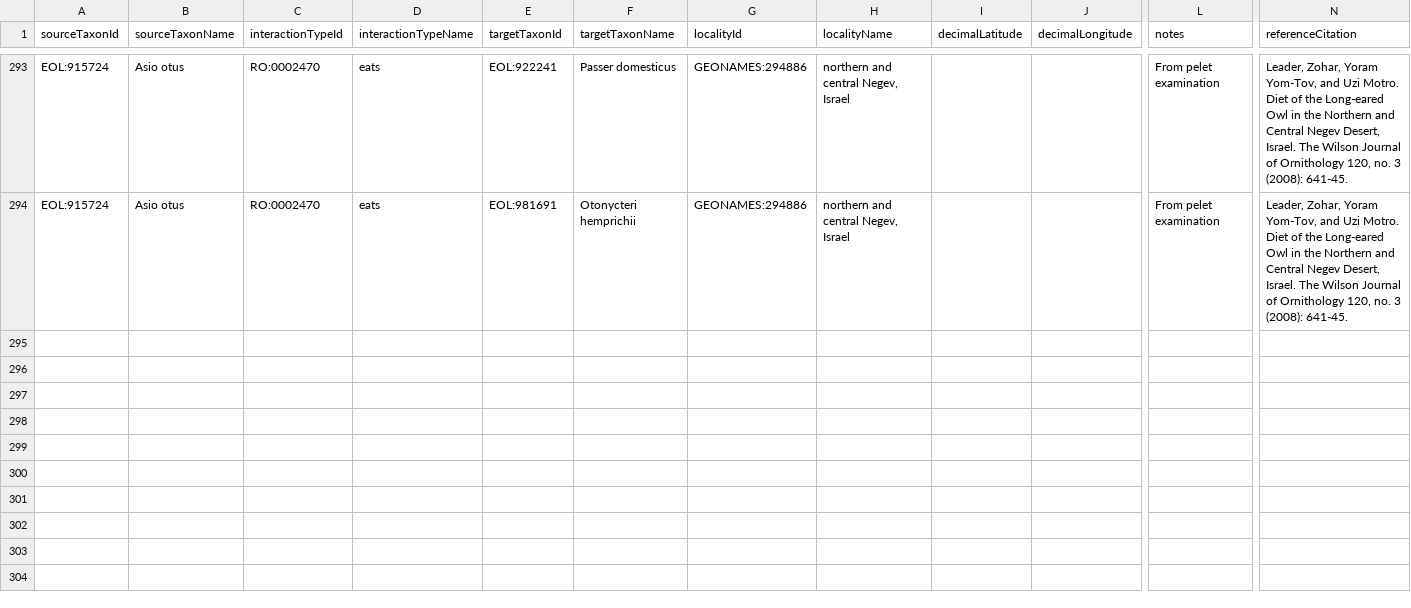
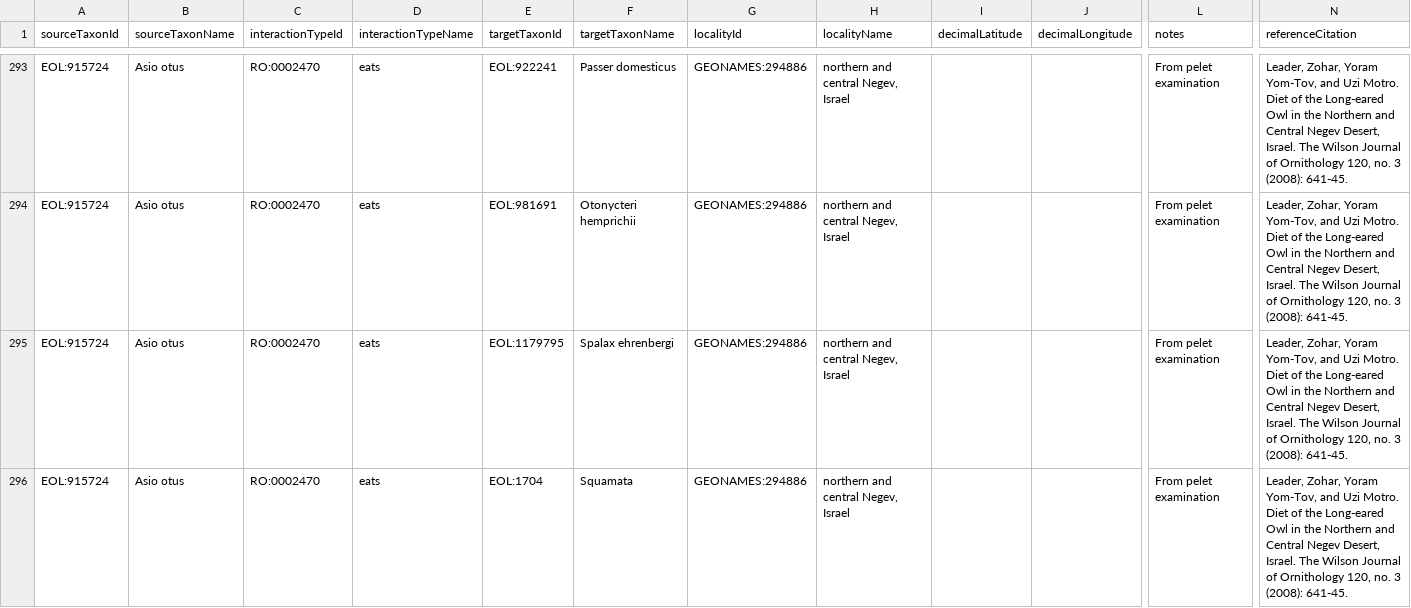
Before and after one commit to millerse/Jstor-Collecton, a TSV file: interactions.tsv, drawn as a sheet; only a part is shown, gaps mark what is left out; rows hold the shown columns only; the diff covers the shown part only; the diff names each change by its address in the sheet, - before the commit and + after, or states it on an @@ line.

Commit message:
Update interactions.tsv

```diff
--- a/interactions.tsv
+++ b/interactions.tsv
+row 295: EOL:915724 | Asio otus | RO:0002470 | eats | EOL:1179795 | Spalax ehrenbergi | GEONAMES:294886 | northern and central Negev, Israel |  |  | From pelet examination | Leader, Zohar, Yoram Yom-Tov, and Uzi Motro. Diet of the Long-eared Owl in the Northern and Central Negev Desert, Israel. The Wilson Journal of Ornithology 120, no. 3 (2008): 641-45.
+row 296: EOL:915724 | Asio otus | RO:0002470 | eats | EOL:1704 | Squamata | GEONAMES:294886 | northern and central Negev, Israel |  |  | From pelet examination | Leader, Zohar, Yoram Yom-Tov, and Uzi Motro. Diet of the Long-eared Owl in the Northern and Central Negev Desert, Israel. The Wilson Journal of Ornithology 120, no. 3 (2008): 641-45.
```
Also changed, not shown: 2 added rows elsewhere in this file.
